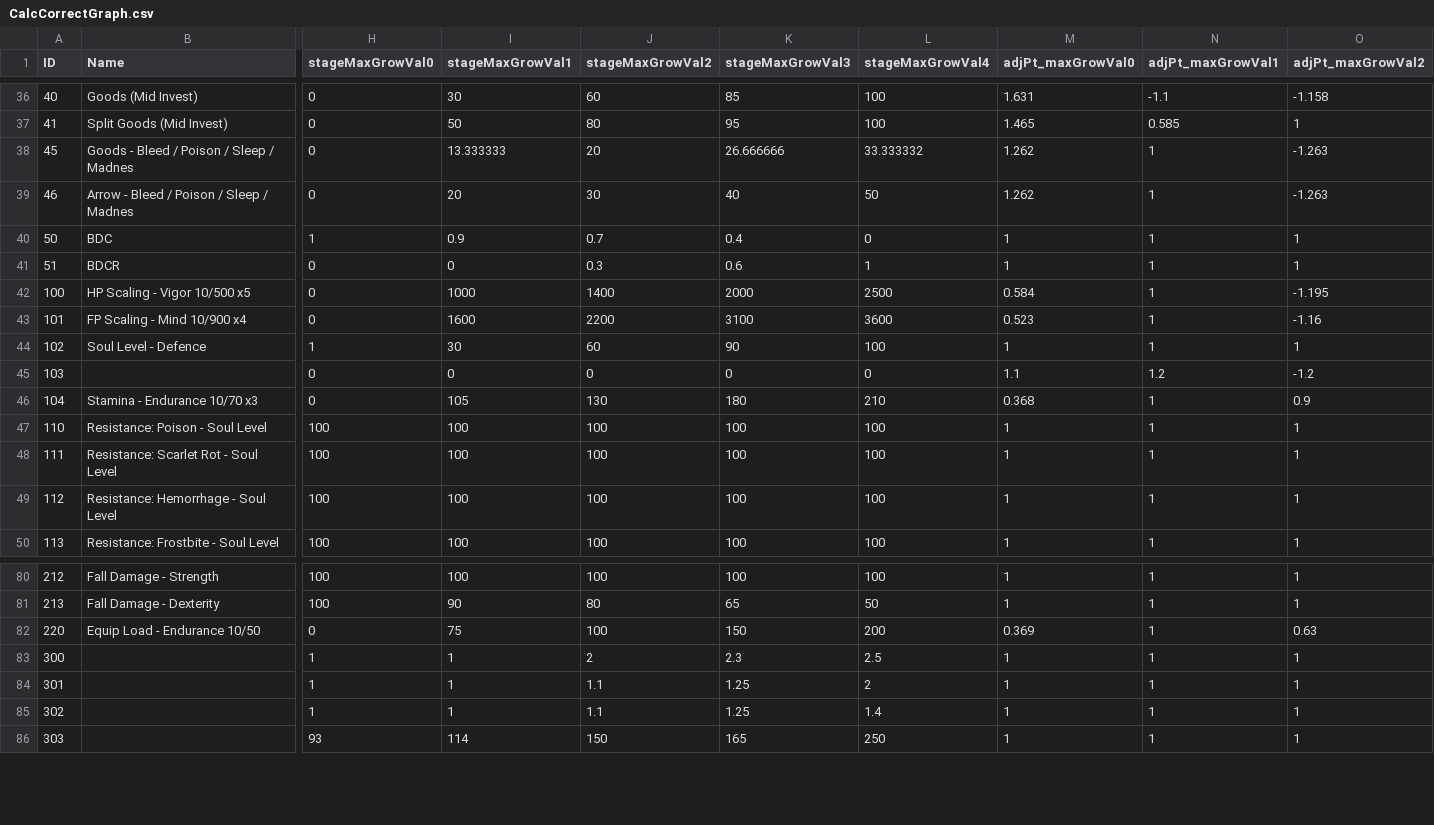
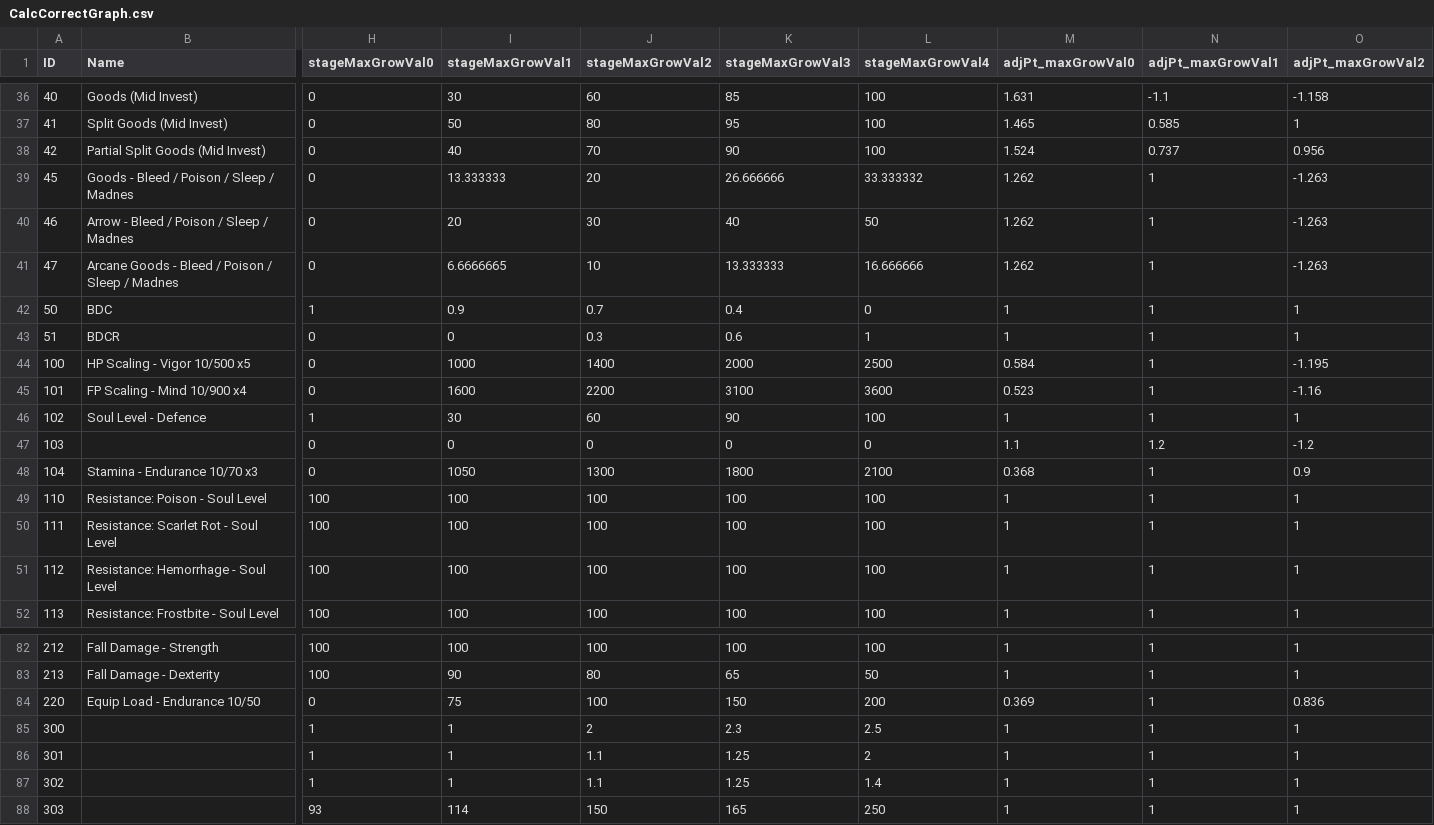
Before and after one commit to ThomasJClark/elden-ring-weapon-calculator, a CSV file: data/reforged/CalcCorrectGraph.csv, drawn as a sheet; only a part is shown, gaps mark what is left out; addresses are those after the commit; rows hold the shown columns only; the diff names each change by its address in the sheet, - before the commit and + after, or states it on an @@ line.

```diff
--- a/data/reforged/CalcCorrectGraph.csv
+++ b/data/reforged/CalcCorrectGraph.csv
+row 38: 42 | Partial Split Goods (Mid Invest) | 0 | 40 | 70 | 90 | 100 | 1.524 | 0.737 | 0.956
+row 41: 47 | Arcane Goods - Bleed / Poison / Sleep / Madnes | 0 | 6.6666665 | 10 | 13.333333 | 16.666666 | 1.262 | 1 | -1.263
-I48 (stageMaxGrowVal1): 105
+I48 (stageMaxGrowVal1): 1050
-J48 (stageMaxGrowVal2): 130
+J48 (stageMaxGrowVal2): 1300
-K48 (stageMaxGrowVal3): 180
+K48 (stageMaxGrowVal3): 1800
-L48 (stageMaxGrowVal4): 210
+L48 (stageMaxGrowVal4): 2100
-O84 (adjPt_maxGrowVal2): 0.63
+O84 (adjPt_maxGrowVal2): 0.836
```
Also changed, not shown: data/reforged/AttackElementCorrectParam.csv, 9 other files.
